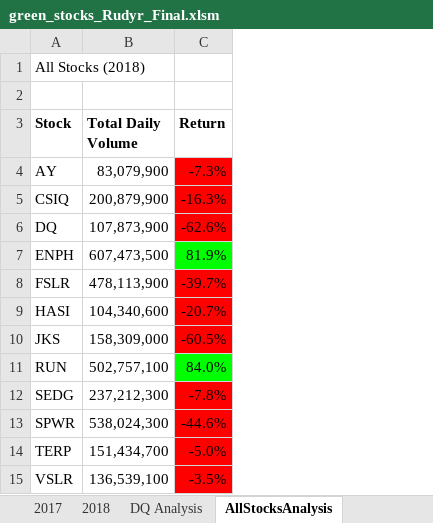
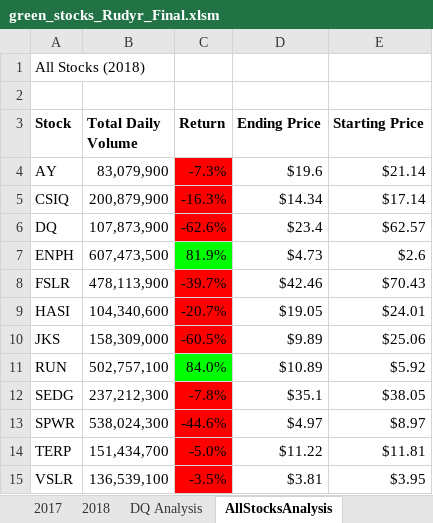
Before and after one commit to RudyR32/stock-analysis, an Excel workbook: green_stocks_Rudyr_Final.xlsm, sheet AllStocksAnalysis, drawn as a sheet; values as stored, in another font and other column widths than the file's, no borders; charts and pictures not drawn; the diff names each change by its address in the sheet, - before the commit and + after, or states it on an @@ line.

Commit message:
Add files via upload

```diff
--- a/green_stocks_Rudyr_Final.xlsm (sheet AllStocksAnalysis)
+++ b/green_stocks_Rudyr_Final.xlsm (sheet AllStocksAnalysis)
+column D (Ending Price), rows 4-15: $19.6 | $14.34 | $23.4 | $4.73 | $42.46 | $19.05 | $9.89 | $10.89 | $35.1 | $4.97 | $11.22 | $3.81
+column E (Starting Price), rows 4-15: $21.14 | $17.14 | $62.57 | $2.6 | $70.43 | $24.01 | $25.06 | $5.92 | $38.05 | $8.97 | $11.81 | $3.95
```
